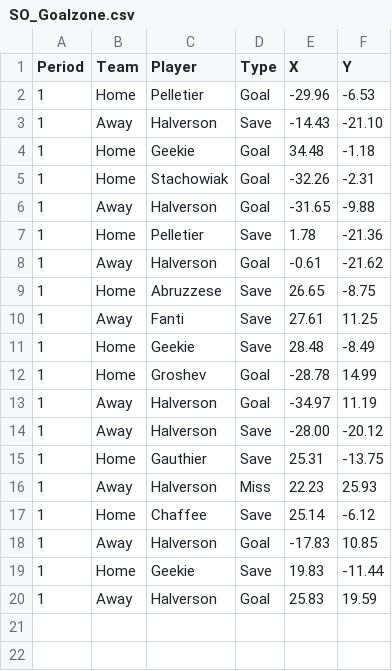
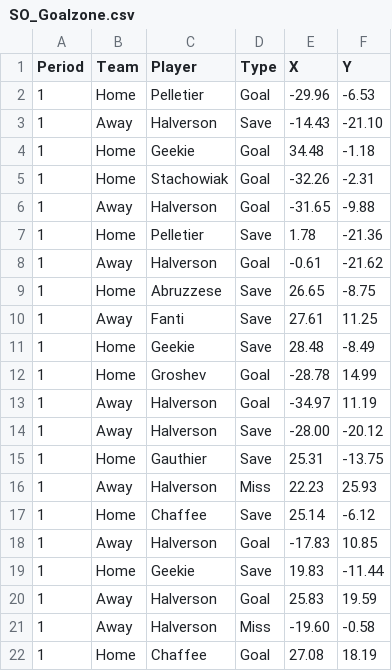
Before and after one commit to timcampbelljr/Hockey_Scout_Streamlit, a CSV file: Crunch_Box_and_Shot/SO_Goalzone.csv, drawn as a sheet; the diff names each change by its address in the sheet, - before the commit and + after, or states it on an @@ line.

Commit message:
Add new entries for Halverson and Chaffee

```diff
--- a/Crunch_Box_and_Shot/SO_Goalzone.csv
+++ b/Crunch_Box_and_Shot/SO_Goalzone.csv
+row 21: 1 | Away | Halverson | Miss | -19.60 | -0.58
+row 22: 1 | Home | Chaffee | Goal | 27.08 | 18.19
```
